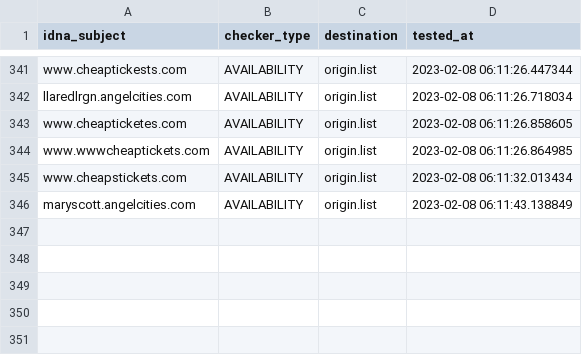
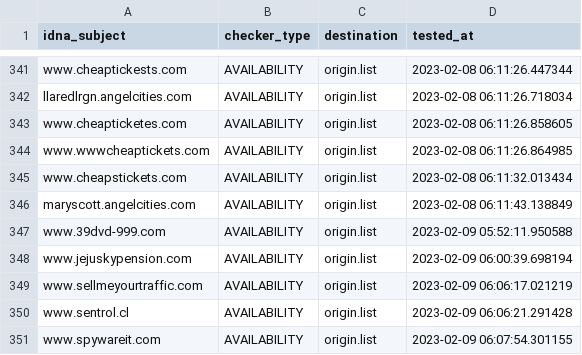
Before and after one commit to dead-hosts/add.Risk_git_FadeMind, a CSV file: .pyfunceble/inactive.csv, drawn as a sheet; only a part is shown, gaps mark what is left out.

```diff
--- a/.pyfunceble/inactive.csv
+++ b/.pyfunceble/inactive.csv
@@ -346 +346,6 @@ www.cheapstickets.com,AVAILABILITY,origin.list,2023-02-08 06:11:32.013434
 maryscott.angelcities.com,AVAILABILITY,origin.list,2023-02-08 06:11:43.138849
+www.39dvd-999.com,AVAILABILITY,origin.list,2023-02-09 05:52:11.950588
+www.jejuskypension.com,AVAILABILITY,origin.list,2023-02-09 06:00:39.698194
+www.sellmeyourtraffic.com,AVAILABILITY,origin.list,2023-02-09 06:06:17.021219
+www.sentrol.cl,AVAILABILITY,origin.list,2023-02-09 06:06:21.291428
+www.spywareit.com,AVAILABILITY,origin.list,2023-02-09 06:07:54.301155
```
Also changed, not shown: 12 other files.
